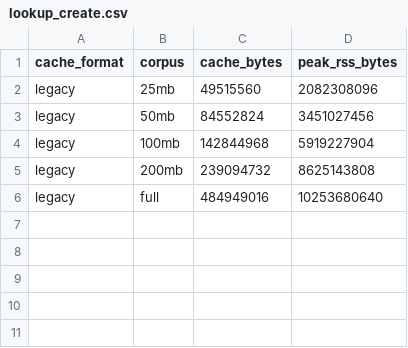
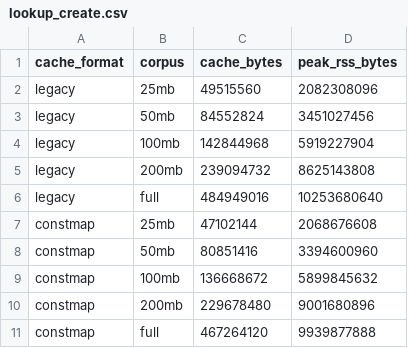
Before and after one commit to jadidbourbaki/ngram-cache-bench, a CSV file: results/lookup_create.csv, drawn as a sheet.

```diff
--- a/results/lookup_create.csv
+++ b/results/lookup_create.csv
@@ -6 +6,6 @@ legacy,200mb,239094732,8625143808
 legacy,full,484949016,10253680640
+constmap,25mb,47102144,2068676608
+constmap,50mb,80851416,3394600960
+constmap,100mb,136668672,5899845632
+constmap,200mb,229678480,9001680896
+constmap,full,467264120,9939877888
```
Also changed, not shown: results/lookup_stats.csv, 10 other files.
